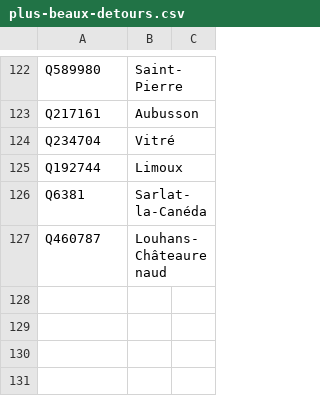
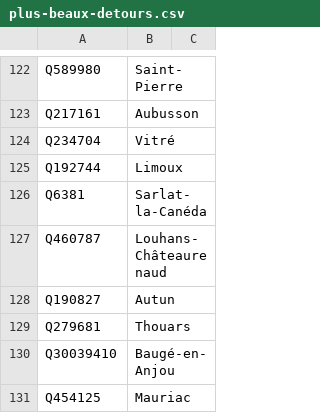
Before and after one commit to alexnr10/roam, a CSV file: pipeline/data/manual/plus-beaux-detours.csv, drawn as a sheet; only a part is shown, gaps mark what is left out.

Commit message:
Ajout derniers detours

```diff
--- a/pipeline/data/manual/plus-beaux-detours.csv
+++ b/pipeline/data/manual/plus-beaux-detours.csv
@@ -127 +127,5 @@ Q6381,Sarlat-la-Canéda
 Q460787,Louhans-Châteaurenaud
+Q190827,Autun
+Q279681,Thouars
+Q30039410,Baugé-en-Anjou
+Q454125,Mauriac
```
Also changed, not shown: 4 other files.
